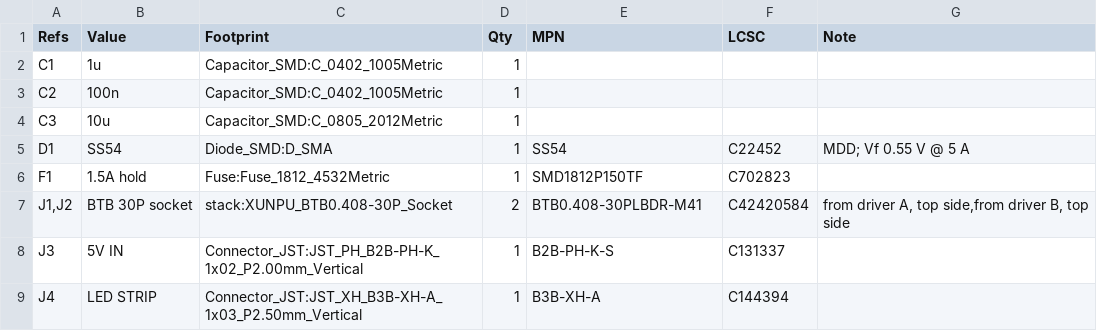
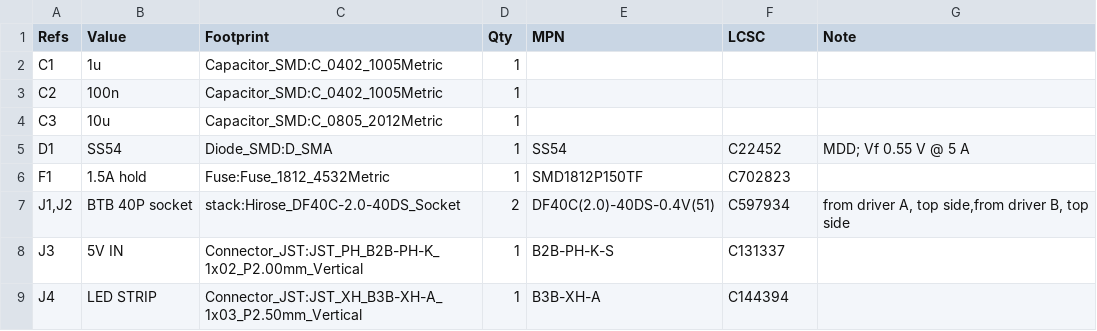
Before and after one commit to andrewsharmon/rp2350-stepper-controller, a CSV file: hardware/io_sh/io_sh_bom.csv, drawn as a sheet; only a part is shown.

```diff
--- a/hardware/io_sh/io_sh_bom.csv
+++ b/hardware/io_sh/io_sh_bom.csv
@@ -6,3 +6,3 @@
 "F1","1.5A hold","Fuse:Fuse_1812_4532Metric","1","SMD1812P150TF","C702823",""
-"J1,J2","BTB 30P socket","stack:XUNPU_BTB0.408-30P_Socket","2","BTB0.408-30PLBDR-M41","C42420584","from driver A, top side,from driver B, top side"
+"J1,J2","BTB 40P socket","stack:Hirose_DF40C-2.0-40DS_Socket","2","DF40C(2.0)-40DS-0.4V(51)","C597934","from driver A, top side,from driver B, top side"
 "J3","5V IN","Connector_JST:JST_PH_B2B-PH-K_1x02_P2.00mm_Vertical","1","B2B-PH-K-S","C131337",""
```
Also changed, not shown: hardware/controller/controller_bom.csv, hardware/driver/driver_bom.csv, 15 other files.
